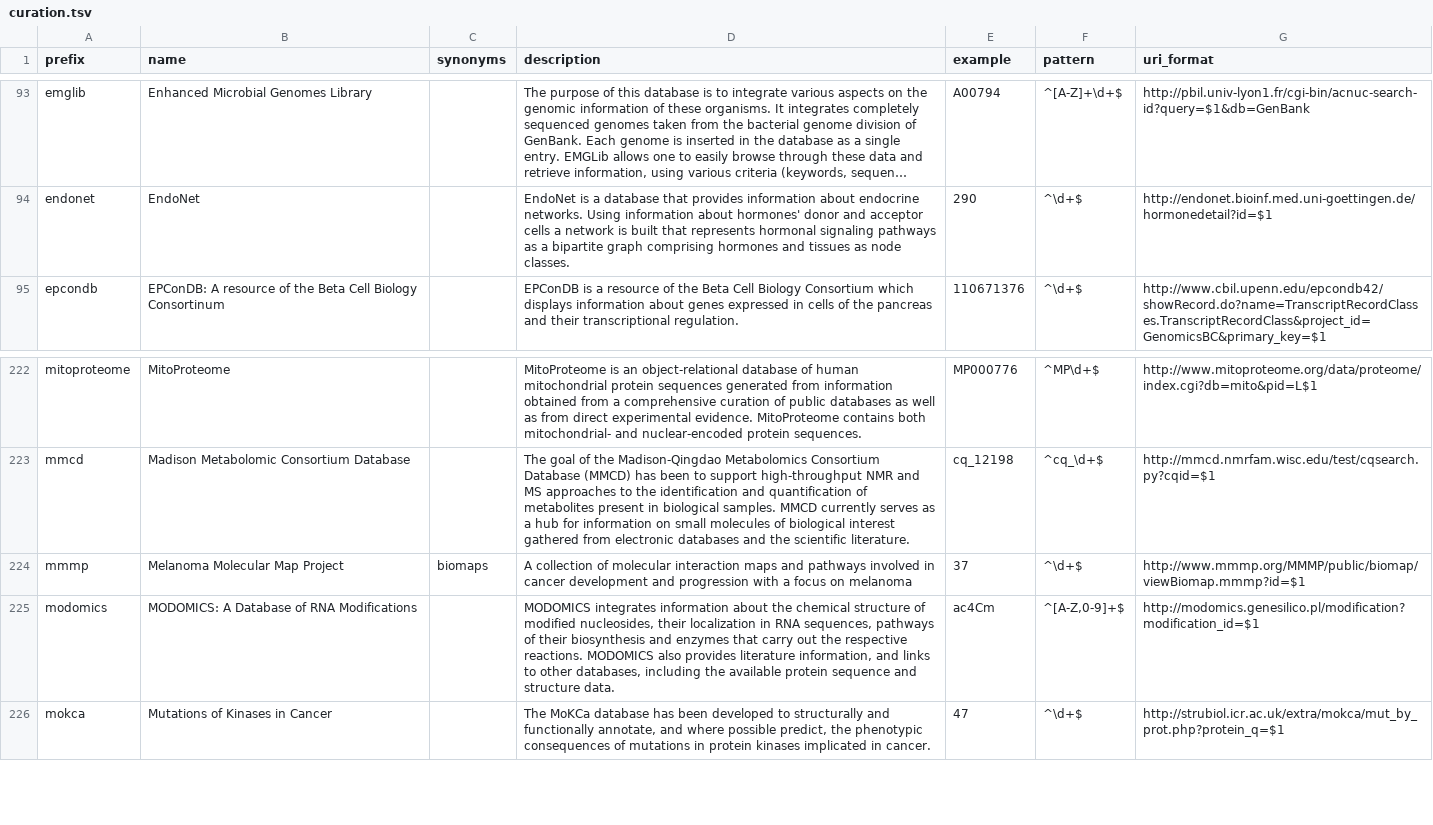
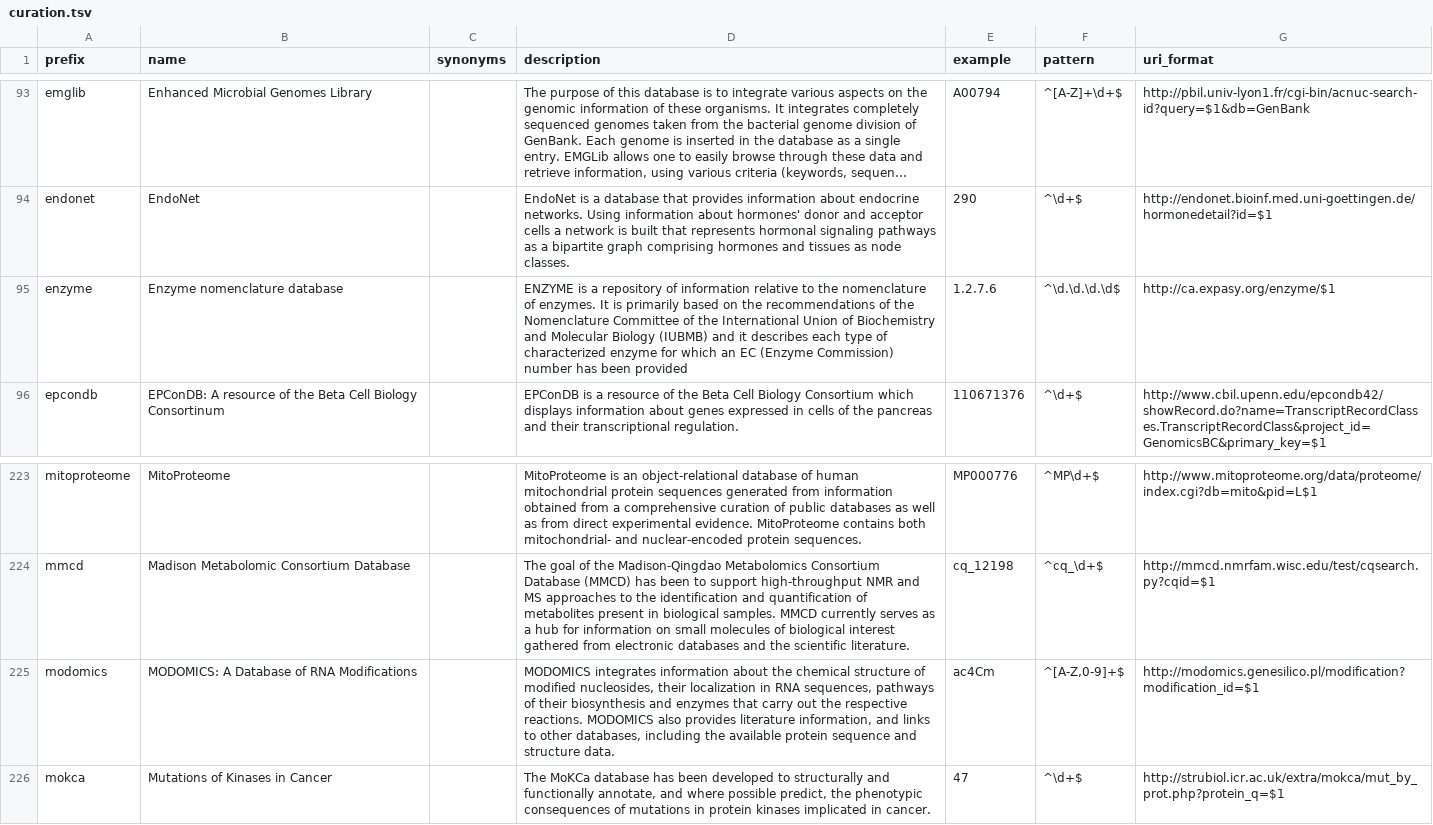
Before and after one commit to biopragmatics/bioregistry, a TSV file: src/bioregistry/data/external/prefixcommons/curation.tsv, drawn as a sheet; only a part is shown, gaps mark what is left out; long unchanged cells end in …; removed rows and columns are numbered as before the commit, all else as after; the diff names each change by its address in the sheet, - before the commit and + after, or states it on an @@ line.

Commit message:
Add additional curation

```diff
--- a/src/bioregistry/data/external/prefixcommons/curation.tsv
+++ b/src/bioregistry/data/external/prefixcommons/curation.tsv
+row 95: enzyme | Enzyme nomenclature database |  | ENZYME is a repository of information relative to the nomenclature of enzymes. It is primarily based on the recommendations of the Nomenclature Committee of the International Union of Biochemistry and Molecular Biology (IUBMB) and it describes each type of characterized enzyme for which an EC (Enzyme Commission) number has been provided | 1.2.7.6 | ^\d.\d.\d.\d$ | http://ca.expasy.org/enzyme/$1
-row 224: mmmp | Melanoma Molecular Map Project | biomaps | A collection of molecular interaction maps and pathways involved in cancer development and progression with a focus on melanoma | 37 | ^\d+$ | http://www.mmmp.org/MMMP/public/biomap/viewBiomap.mmmp?id=$1
```
Also changed, not shown: 1 other file.
